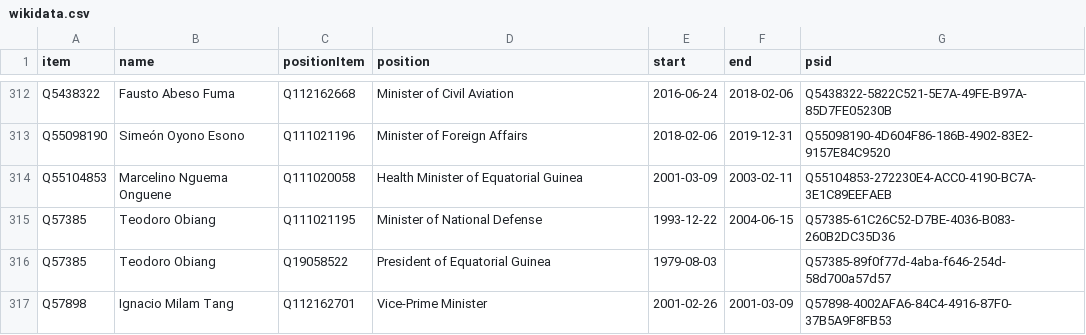
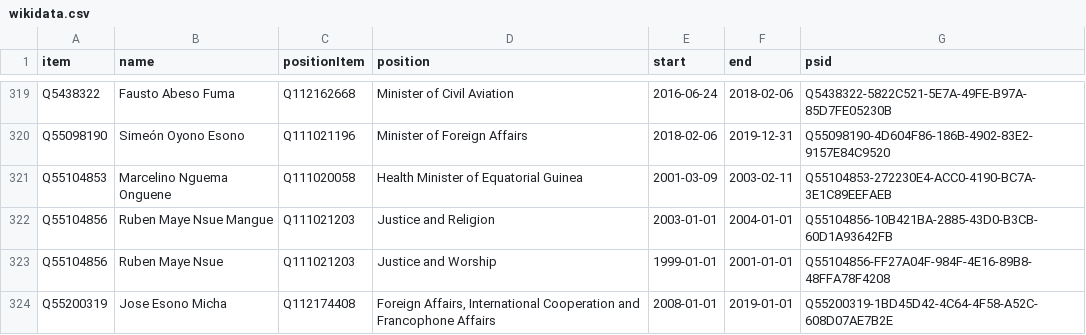
Before and after one commit to every-politician-scrapers/equatorial-guinea, a CSV file: sources/harvard/wikidata.csv, drawn as a sheet; only a part is shown, gaps mark what is left out; the shorter side is filled out with more unchanged rows; the diff covers the shown part only.

Commit message:
refresh data

```diff
--- a/sources/harvard/wikidata.csv
+++ b/sources/harvard/wikidata.csv
@@ -314 +321,4 @@ Q55098190,Simeón Oyono Esono,Q111021196,Minister of Foreign Affairs,2018-02-06,
 Q55104853,Marcelino Nguema Onguene,Q111020058,Health Minister of Equatorial Guinea,2001-03-09,2003-02-11,Q55104853-272230E4-ACC0-4190-BC7A-3E1C89EEFAEB
+Q55104856,Ruben Maye Nsue Mangue,Q111021203,Justice and Religion,2003-01-01,2004-01-01,Q55104856-10B421BA-2885-43D0-B3CB-60D1A93642FB
+Q55104856,Ruben Maye Nsue,Q111021203,Justice and Worship,1999-01-01,2001-01-01,Q55104856-FF27A04F-984F-4E16-89B8-48FFA78F4208
+Q55200319,Jose Esono Micha,Q112174408,"Foreign Affairs, International Cooperation and Francophone Affairs",2008-01-01,2019-01-01,Q55200319-1BD45D42-4C64-4F58-A52C-608D07AE7B2E
```
Also changed, not shown: 13 added rows elsewhere in this file, sources/harvard/diff.csv, sources/harvard/reconciled-people.csv, 1 other file.
